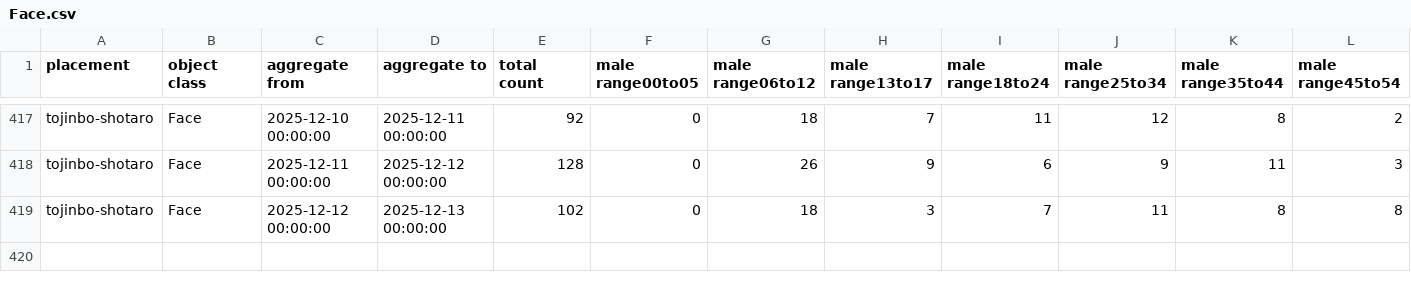
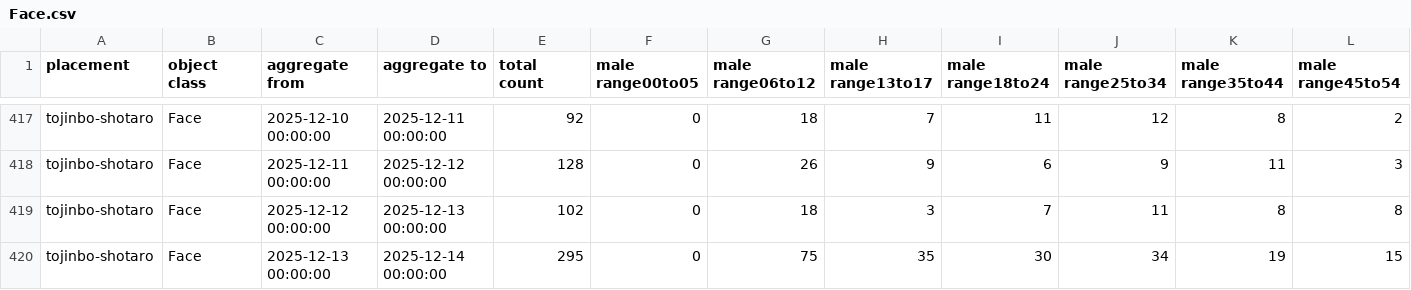
Before and after one commit to code4fukui/fukui-kanko-people-flow-visualization, a CSV file: packages/whole/public/tojinbo-shotaro/Face.csv, drawn as a sheet; only a part is shown, gaps mark what is left out; rows hold the shown columns only; the diff names each change by its address in the sheet, - before the commit and + after, or states it on an @@ line.

```diff
--- a/packages/whole/public/tojinbo-shotaro/Face.csv
+++ b/packages/whole/public/tojinbo-shotaro/Face.csv
+row 420: tojinbo-shotaro | Face | 2025-12-13 00:00:00 | 2025-12-14 00:00:00 | 295 | 0 | 75 | 35 | 30 | 34 | 19 | 15
```
Also changed, not shown: packages/whole/public/fukui-station-east-entrance/Face.csv, packages/whole/public/fukui-station-east-entrance/Person.csv, 4 other files.
